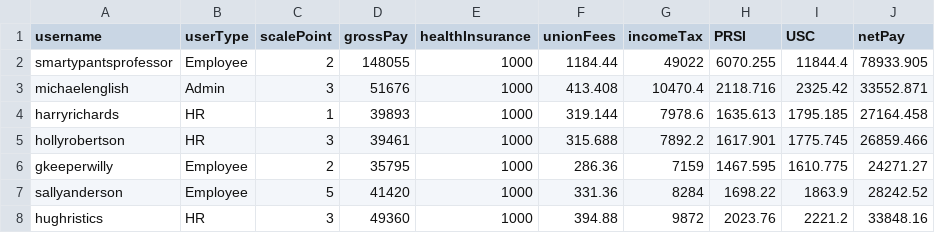
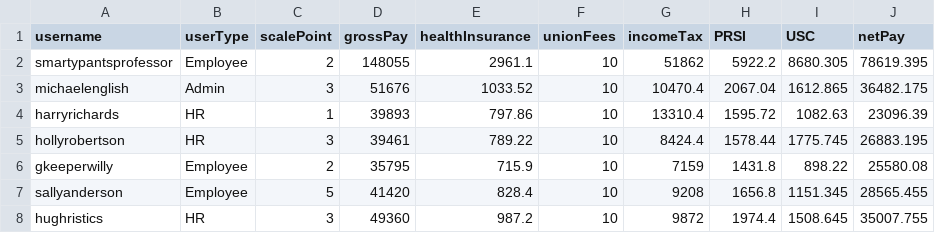
Before and after one commit to rblaq04/CS4013_Java_Project, a CSV file: payslips.csv, drawn as a sheet.

Commit message:
payslips.csv

```diff
--- a/payslips.csv
+++ b/payslips.csv
@@ -1,8 +1,8 @@
 username,userType,scalePoint,grossPay,healthInsurance,unionFees,incomeTax,PRSI,USC,netPay
-smartypantsprofessor,Employee,2,148055,1000,1184.44,49022,6070.255,11844.4,78933.905
-michaelenglish,Admin,3,51676,1000,413.408,10470.4,2118.716,2325.42,33552.871
-harryrichards,HR,1,39893,1000,319.144,7978.6,1635.613,1795.185,27164.458
-hollyrobertson,HR,3,39461,1000,315.688,7892.2,1617.901,1775.745,26859.466
-gkeeperwilly,Employee,2,35795,1000,286.36,7159,1467.595,1610.775,24271.27
-sallyanderson,Employee,5,41420,1000,331.36,8284,1698.22,1863.9,28242.52
-hughristics,HR,3,49360,1000,394.88,9872,2023.76,2221.2,33848.16
+smartypantsprofessor,Employee,2,148055,2961.1,10,51862,5922.2,8680.305,78619.395
+michaelenglish,Admin,3,51676,1033.52,10,10470.4,2067.04,1612.865,36482.175
+harryrichards,HR,1,39893,797.86,10,13310.4,1595.72,1082.63,23096.39
+hollyrobertson,HR,3,39461,789.22,10,8424.4,1578.44,1775.745,26883.195
+gkeeperwilly,Employee,2,35795,715.9,10,7159,1431.8,898.22,25580.08
+sallyanderson,Employee,5,41420,828.4,10,9208,1656.8,1151.345,28565.455
+hughristics,HR,3,49360,987.2,10,9872,1974.4,1508.645,35007.755
```
